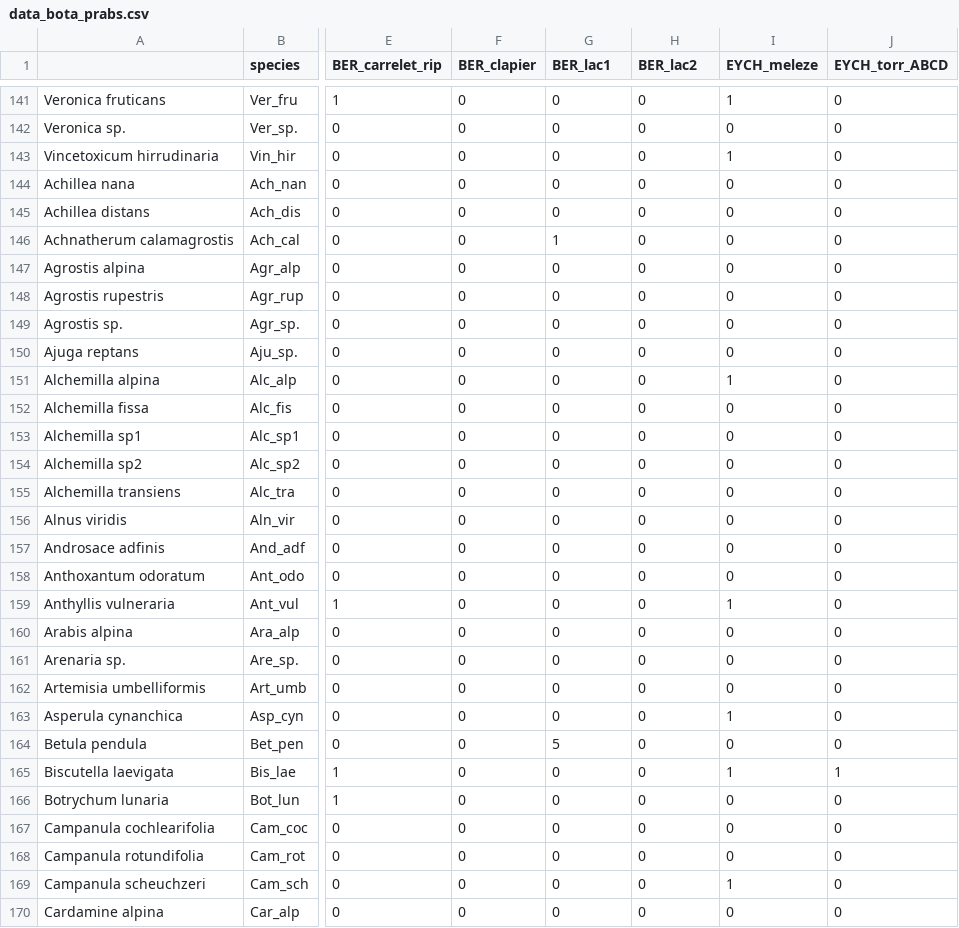
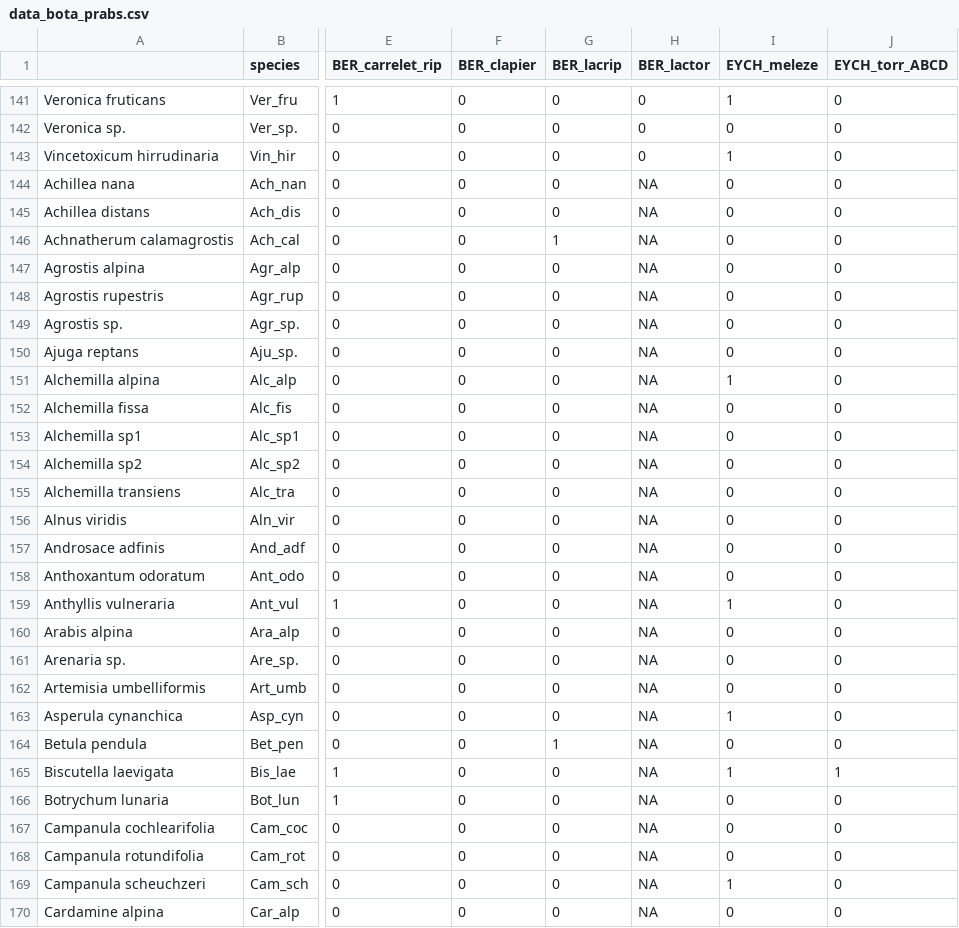
Before and after one commit to LeaCBNA/trifSax_floreclim, a CSV file: bota/data_bota_prabs.csv, drawn as a sheet; only a part is shown, gaps mark what is left out; the diff covers the shown part only; the diff names each change by its address in the sheet, - before the commit and + after, or states it on an @@ line.

```diff
--- a/bota/data_bota_prabs.csv
+++ b/bota/data_bota_prabs.csv
-G1: BER_lac1
+G1: BER_lacrip
-H1: BER_lac2
+H1: BER_lactor
-H144:H170 (BER_lactor): 0
+H144:H170 (BER_lactor): NA
-G164 (BER_lacrip): 5
+G164 (BER_lacrip): 1
```
Also changed, not shown: 115 edited cells elsewhere in this file, bota/data_bota_pourc.csv, 6 other files.
